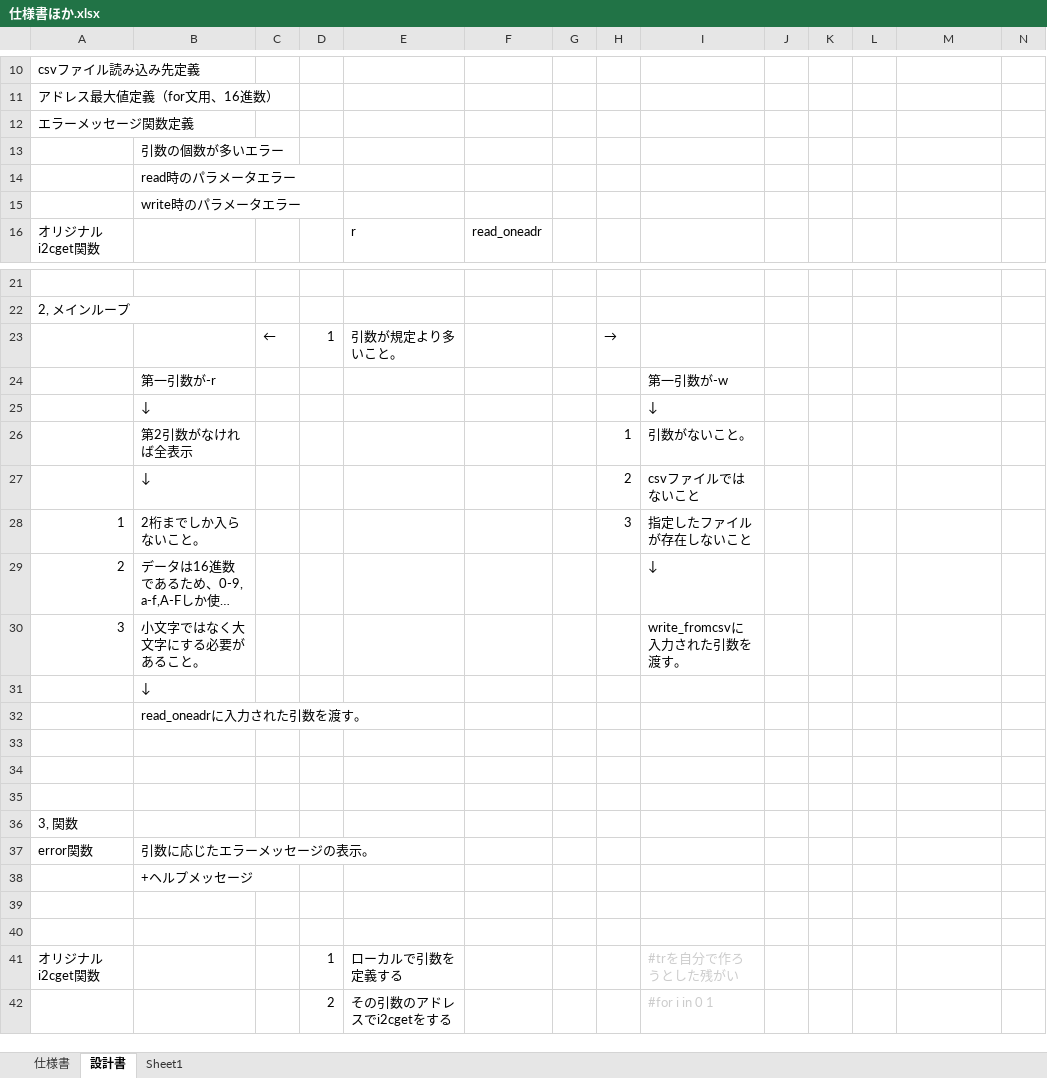
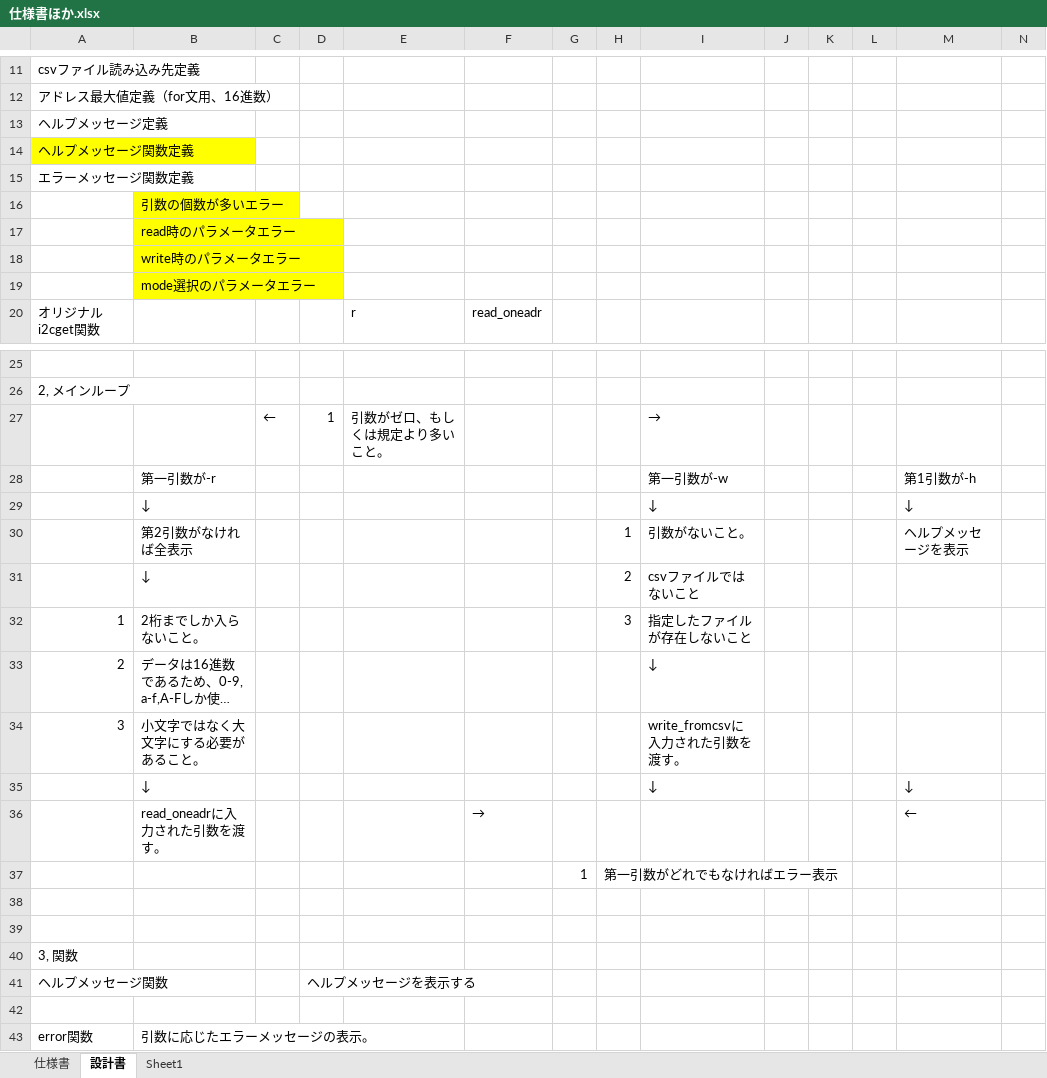
Before and after one commit to MasahitoEjiri/i2c_use_memory, an Excel workbook: 仕様書ほか.xlsx, sheet 設計書, drawn as a sheet; only a part is shown, gaps mark what is left out; the shorter side is filled out with more unchanged rows; long unchanged cells end in …; values as stored, in another font and other column widths than the file's, no borders; removed rows and columns are numbered as before the commit, all else as after; the diff covers the shown part only; the diff names each change by its address in the sheet, - before the commit and + after, or states it on an @@ line.

```diff
--- a/仕様書ほか.xlsx (sheet 設計書)
+++ b/仕様書ほか.xlsx (sheet 設計書)
+row 13: ヘルプメッセージ定義
+row 14: ヘルプメッセージ関数定義
-B16:B18 fill: none
+B16:B18 fill: #FFFF00
+row 19:  | mode選択のパラメータエラー
-row 23:  |  | ← | 1 | 引数が規定より多いこと。 |  |  | →
+row 27:  |  | ← | 1 | 引数がゼロ、もしくは規定より多いこと。 |  |  |  | →
-M28: (empty)
+M28: 第1引数が-h
-M29: (empty)
+M29: ↓
-M30: (empty)
+M30: ヘルプメッセージを表示
-row 31:  | ↓
-row 32:  | read_oneadrに入力された引数を渡す。
-row 35: (empty)
+row 35:  | ↓ |  |  |  |  |  |  | ↓ |  |  |  | ↓
+row 36:  | read_oneadrに入力された引数を渡す。 |  |  |  | → |  |  |  |  |  |  | ←
+row 37:  |  |  |  |  |  | 1 | 第一引数がどれでもなければエラー表示
+row 41: ヘルプメッセージ関数 |  |  | ヘルプメッセージを表示する
+row 42: (empty)
```
Also changed, not shown: 1 added row elsewhere in this sheet, sheet 仕様書, charts or pictures, 2 other files.
